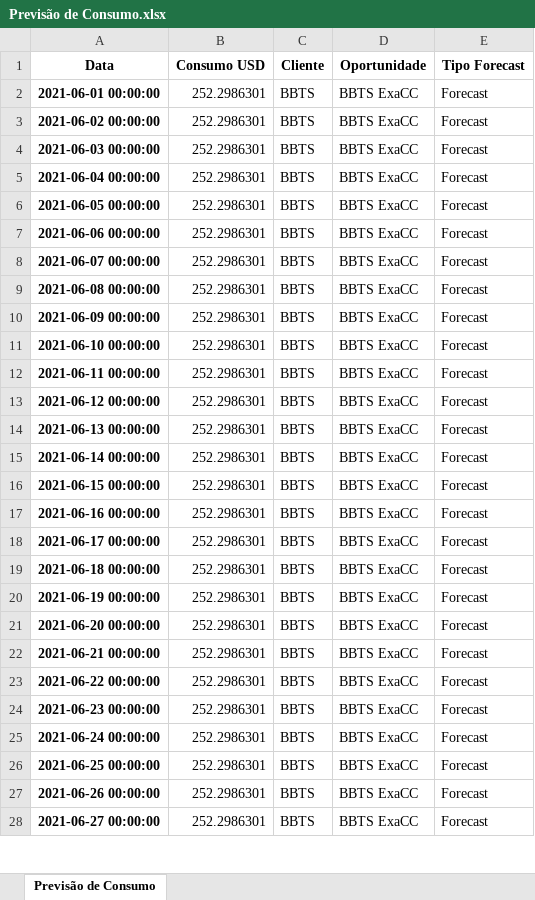
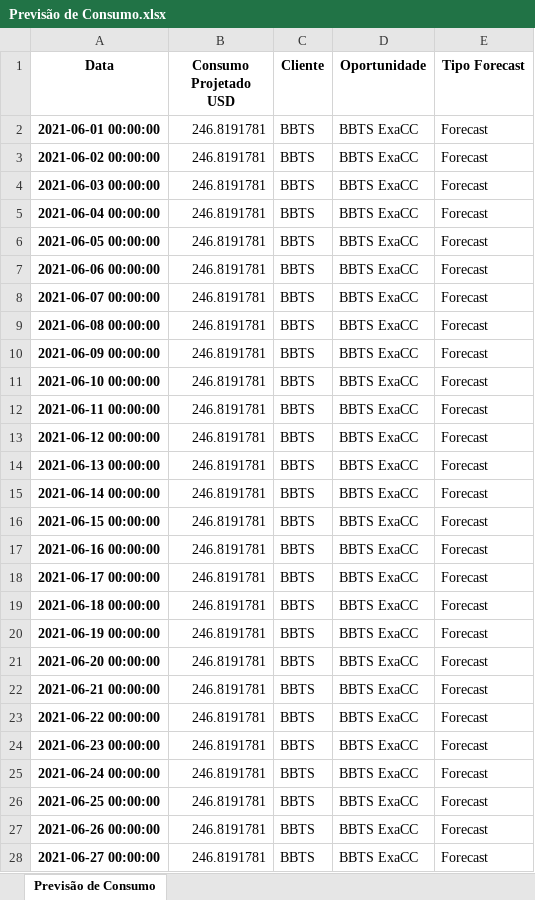
Before and after one commit to Petesuchos/oracle-relatorio-consumo, an Excel workbook: Previsão de Consumo.xlsx, sheet Previsão de Consumo, drawn as a sheet; only a part is shown; values as stored, in another font and other column widths than the file's, no borders; the diff covers the shown part only; the diff names each change by its address in the sheet, - before the commit and + after, or states it on an @@ line.

Commit message:
Planilha excel com oportunidades.

```diff
--- a/Previsão de Consumo.xlsx (sheet Previsão de Consumo)
+++ b/Previsão de Consumo.xlsx (sheet Previsão de Consumo)
-B1: Consumo USD
+B1: Consumo Projetado USD
-B2:B28 (Consumo Projetado USD): 252.2986301
+B2:B28 (Consumo Projetado USD): 246.8191781
```
Also changed, not shown: 7 removed rows and 963 edited cells elsewhere in this sheet, 5 other files.
